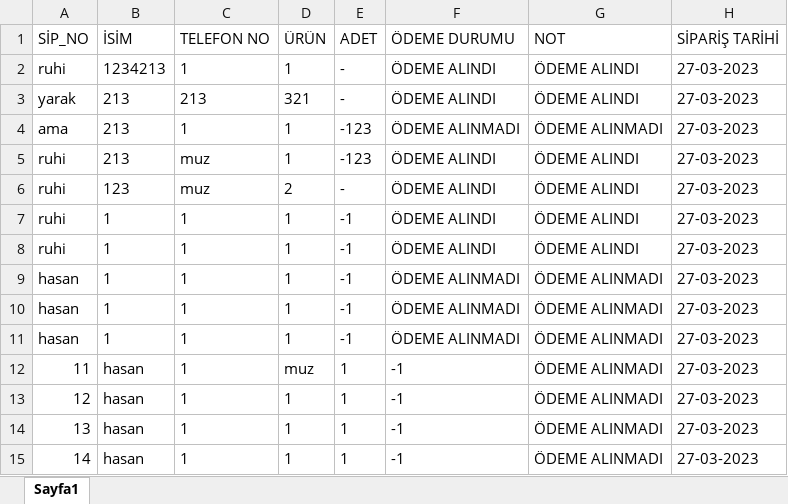
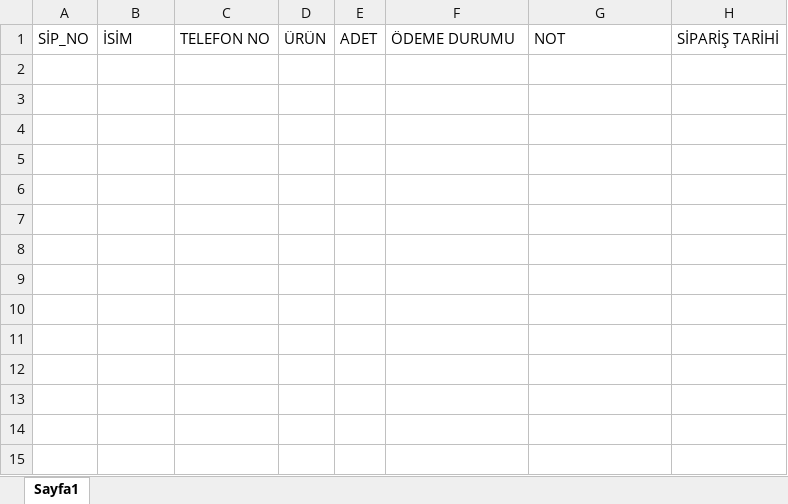
Before and after one commit to karagulruhi/Pull_Stock, an Excel workbook: puffstock.xlsx, sheet Sayfa1, drawn as a sheet; values as stored, in another font and other column widths than the file's, no borders; the diff names each change by its address in the sheet, - before the commit and + after, or states it on an @@ line.

```diff
--- a/puffstock.xlsx (sheet Sayfa1)
+++ b/puffstock.xlsx (sheet Sayfa1)
-row 2: ruhi | 1234213 | 1 | 1 | - | ÖDEME ALINDI | ÖDEME ALINDI | 27-03-2023
-row 3: yarak | 213 | 213 | 321 | - | ÖDEME ALINDI | ÖDEME ALINDI | 27-03-2023
-row 4: ama | 213 | 1 | 1 | -123 | ÖDEME ALINMADI | ÖDEME ALINMADI | 27-03-2023
-row 5: ruhi | 213 | muz | 1 | -123 | ÖDEME ALINDI | ÖDEME ALINDI | 27-03-2023
-row 6: ruhi | 123 | muz | 2 | - | ÖDEME ALINDI | ÖDEME ALINDI | 27-03-2023
-row 7: ruhi | 1 | 1 | 1 | -1 | ÖDEME ALINDI | ÖDEME ALINDI | 27-03-2023
-row 8: ruhi | 1 | 1 | 1 | -1 | ÖDEME ALINDI | ÖDEME ALINDI | 27-03-2023
-row 9: hasan | 1 | 1 | 1 | -1 | ÖDEME ALINMADI | ÖDEME ALINMADI | 27-03-2023
-row 10: hasan | 1 | 1 | 1 | -1 | ÖDEME ALINMADI | ÖDEME ALINMADI | 27-03-2023
-row 11: hasan | 1 | 1 | 1 | -1 | ÖDEME ALINMADI | ÖDEME ALINMADI | 27-03-2023
-row 12: 11 | hasan | 1 | muz | 1 | -1 | ÖDEME ALINMADI | 27-03-2023
-row 13: 12 | hasan | 1 | 1 | 1 | -1 | ÖDEME ALINMADI | 27-03-2023
-row 14: 13 | hasan | 1 | 1 | 1 | -1 | ÖDEME ALINMADI | 27-03-2023
-row 15: 14 | hasan | 1 | 1 | 1 | -1 | ÖDEME ALINMADI | 27-03-2023
```
Also changed, not shown: 3 other files.
